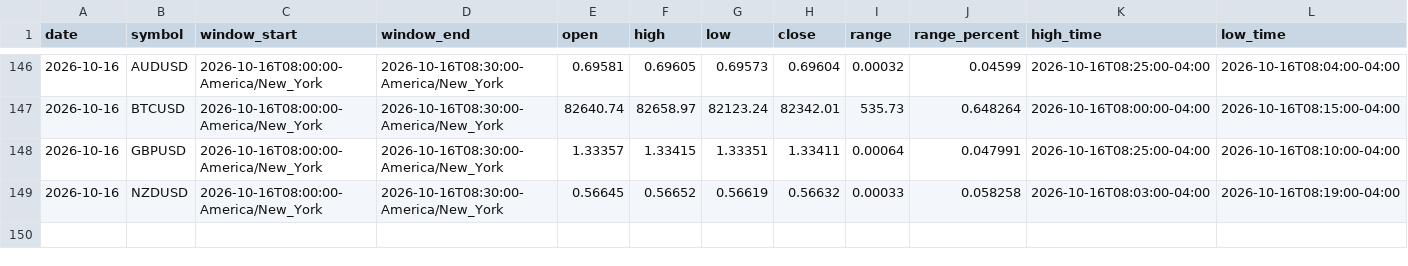
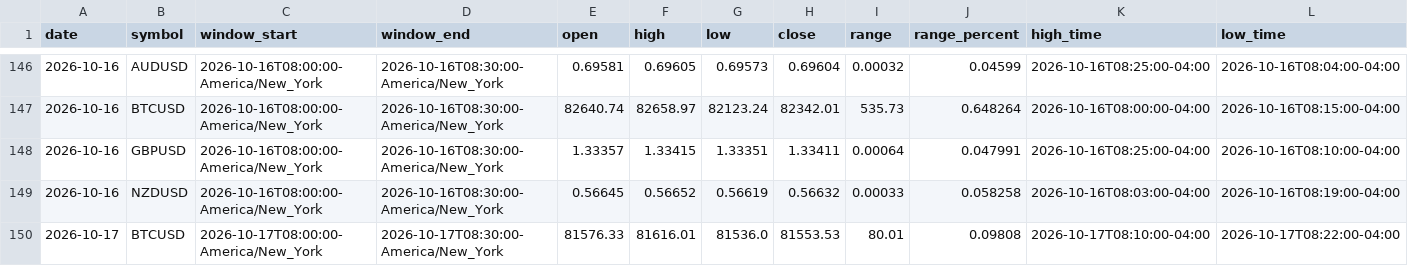
Before and after one commit to areynolds-engr/market-range-tracker, a CSV file: data/daily_ranges.csv, drawn as a sheet; only a part is shown, gaps mark what is left out; rows hold the shown columns only; the diff names each change by its address in the sheet, - before the commit and + after, or states it on an @@ line.

```diff
--- a/data/daily_ranges.csv
+++ b/data/daily_ranges.csv
+row 150: 2026-10-17 | BTCUSD | 2026-10-17T08:00:00-America/New_York | 2026-10-17T08:30:00-America/New_York | 81576.33 | 81616.01 | 81536.0 | 81553.53 | 80.01 | 0.09808 | 2026-10-17T08:10:00-04:00 | 2026-10-17T08:22:00-04:00
```
Also changed, not shown: 4 other files.
